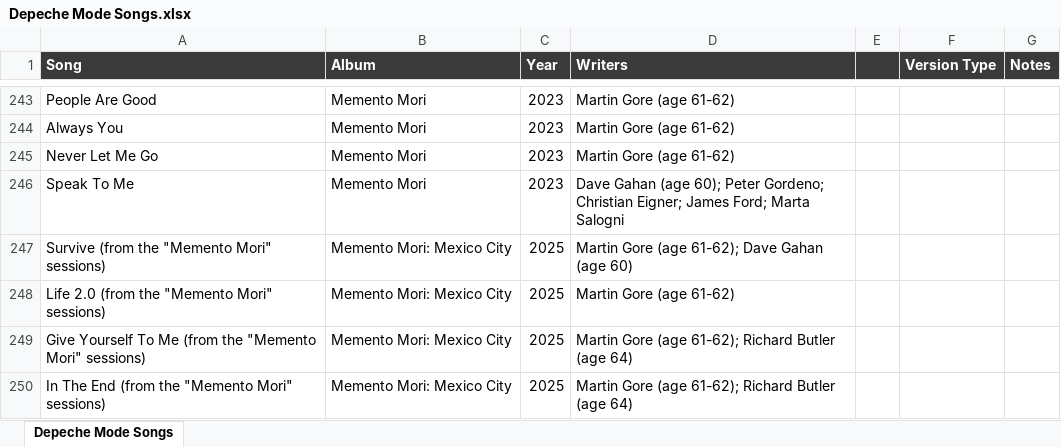
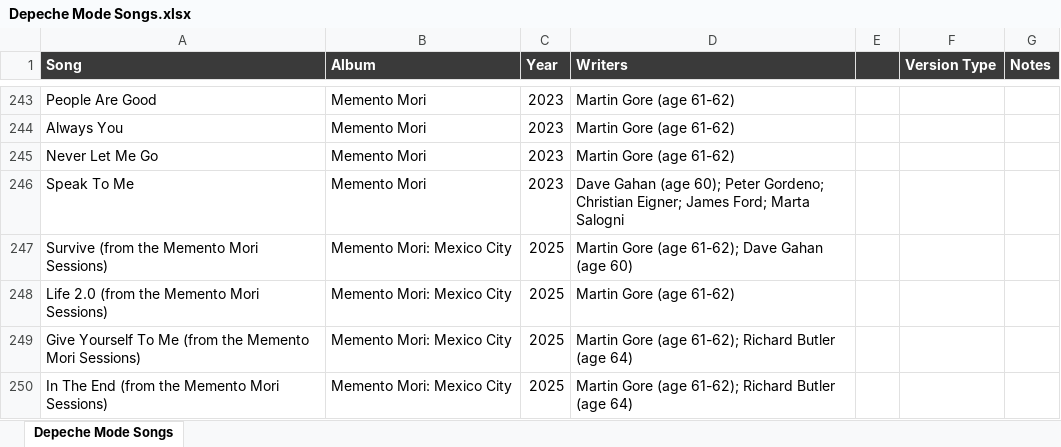
Before and after one commit to linda-n-design/playlist-visualized, an Excel workbook: data/Depeche Mode Songs.xlsx, sheet Depeche Mode Songs, drawn as a sheet; only a part is shown, gaps mark what is left out; values as stored, in another font and other column widths than the file's, no borders; the diff names each change by its address in the sheet, - before the commit and + after, or states it on an @@ line.

```diff
--- a/data/Depeche Mode Songs.xlsx (sheet Depeche Mode Songs)
+++ b/data/Depeche Mode Songs.xlsx (sheet Depeche Mode Songs)
-A247 (Song): Survive (from the "Memento Mori" sessions)
+A247 (Song): Survive (from the Memento Mori Sessions)
-A248 (Song): Life 2.0 (from the "Memento Mori" sessions)
+A248 (Song): Life 2.0 (from the Memento Mori Sessions)
-A249 (Song): …(from the "Memento Mori" sessions)
+A249 (Song): …(from the Memento Mori Sessions)
-A250 (Song): In The End (from the "Memento Mori" sessions)
+A250 (Song): In The End (from the Memento Mori Sessions)
```
Also changed, not shown: data/music.xlsx, 5 other files.
